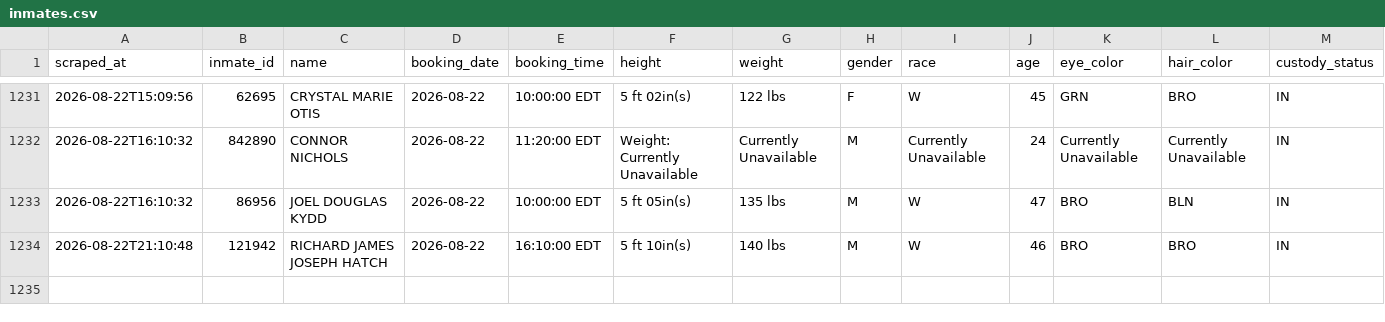
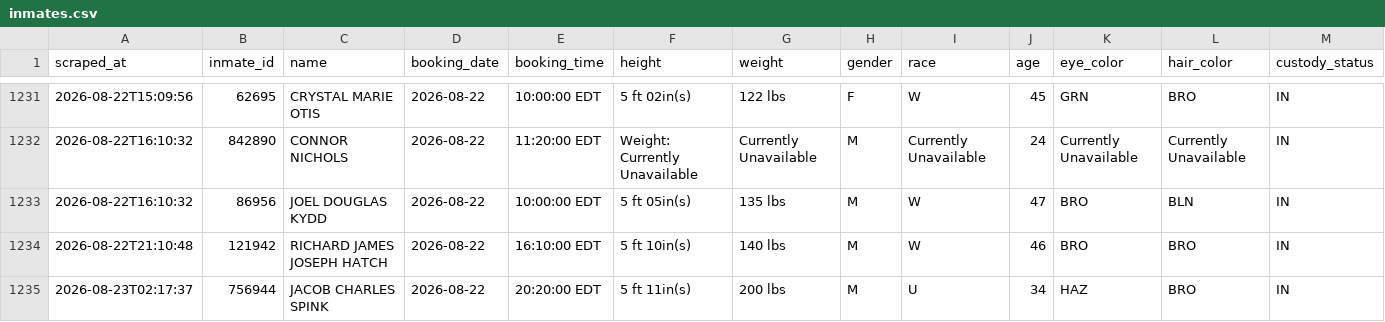
Before and after one commit to sloftus-lab/InmateScraper, a CSV file: inmates.csv, drawn as a sheet; only a part is shown, gaps mark what is left out; rows hold the shown columns only; the diff names each change by its address in the sheet, - before the commit and + after, or states it on an @@ line.

```diff
--- a/inmates.csv
+++ b/inmates.csv
+row 1235: 2026-08-23T02:17:37 | 756944 | JACOB CHARLES SPINK | 2026-08-22 | 20:20:00 EDT | 5 ft 11in(s) | 200 lbs | M | U | 34 | HAZ | BRO | IN
```
Also changed, not shown: 2 other files.
